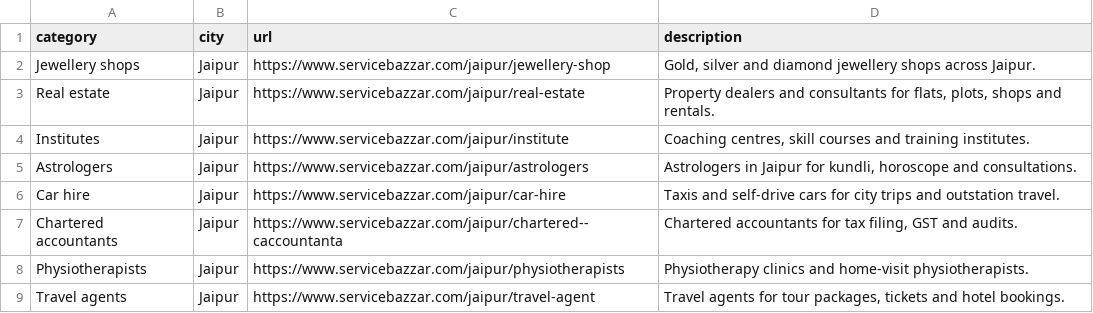
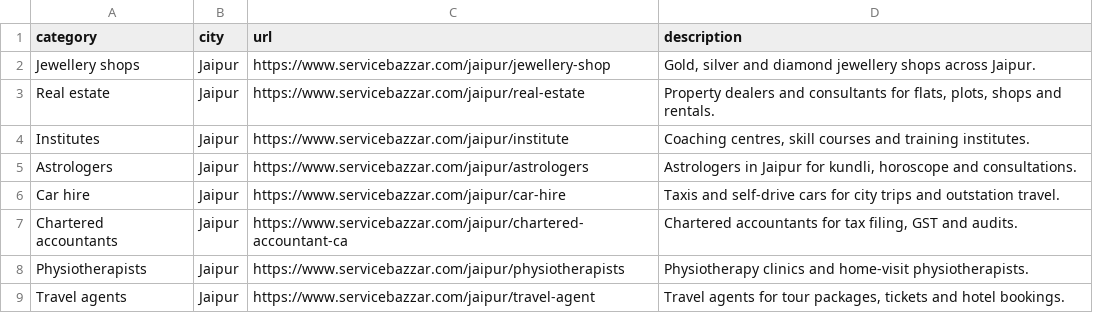
Before and after one commit to servicebazzar09/servicebazzar09, a CSV file: categories.csv, drawn as a sheet.

Commit message:
Update categories.csv

```diff
--- a/categories.csv
+++ b/categories.csv
@@ -6,3 +6,3 @@ Astrologers,Jaipur,https://www.servicebazzar.com/jaipur/astrologers,"Astrologers
 Car hire,Jaipur,https://www.servicebazzar.com/jaipur/car-hire,Taxis and self-drive cars for city trips and outstation travel.
-Chartered accountants,Jaipur,https://www.servicebazzar.com/jaipur/chartered--caccountanta,"Chartered accountants for tax filing, GST and audits."
+Chartered accountants,Jaipur,https://www.servicebazzar.com/jaipur/chartered-accountant-ca,"Chartered accountants for tax filing, GST and audits."
 Physiotherapists,Jaipur,https://www.servicebazzar.com/jaipur/physiotherapists,Physiotherapy clinics and home-visit physiotherapists.
```
